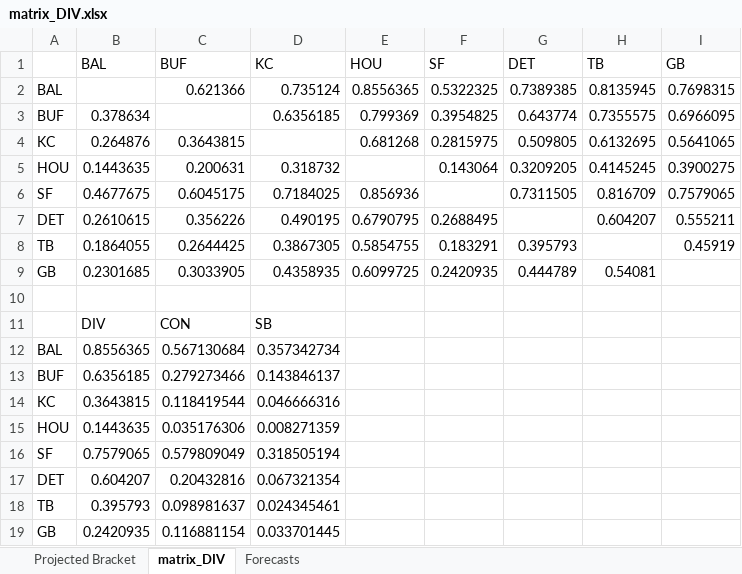
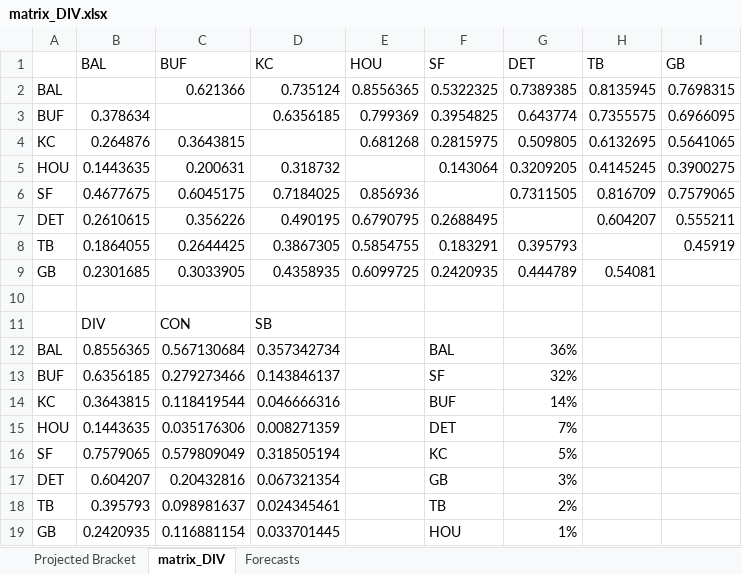
Before and after one commit to JoeJimFlood/SportPredictifier, an Excel workbook: seasons/AmericanFootball/NationalFootballLeague/2023/forecasts/matrix_DIV.xlsx, sheet matrix_DIV, drawn as a sheet; values as stored, in another font and other column widths than the file's, no borders; the diff names each change by its address in the sheet, - before the commit and + after, or states it on an @@ line.

```diff
--- a/seasons/AmericanFootball/NationalFootballLeague/2023/forecasts/matrix_DIV.xlsx (sheet matrix_DIV)
+++ b/seasons/AmericanFootball/NationalFootballLeague/2023/forecasts/matrix_DIV.xlsx (sheet matrix_DIV)
-F12 (SF): (empty)
+F12 (SF): BAL
-G12 (DET): (empty)
+G12 (DET): 36%
-F13 (SF): (empty)
+F13 (SF): SF
-G13 (DET): (empty)
+G13 (DET): 32%
-F14 (SF): (empty)
+F14 (SF): BUF
-G14 (DET): (empty)
+G14 (DET): 14%
-F15 (SF): (empty)
+F15 (SF): DET
-G15 (DET): (empty)
+G15 (DET): 7%
-F16 (SF): (empty)
+F16 (SF): KC
-G16 (DET): (empty)
+G16 (DET): 5%
-F17 (SF): (empty)
+F17 (SF): GB
-G17 (DET): (empty)
+G17 (DET): 3%
-F18 (SF): (empty)
+F18 (SF): TB
-G18 (DET): (empty)
+G18 (DET): 2%
-F19 (SF): (empty)
+F19 (SF): HOU
-G19 (DET): (empty)
+G19 (DET): 1%
```
Also changed, not shown: seasons/AmericanFootball/NationalFootballLeague/2023/forecasts/ReportWeek{}_matrix.xlsx, 16 other files.
